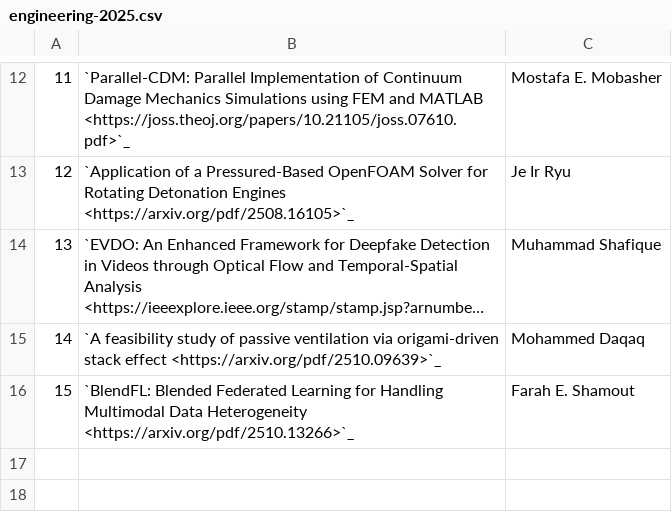
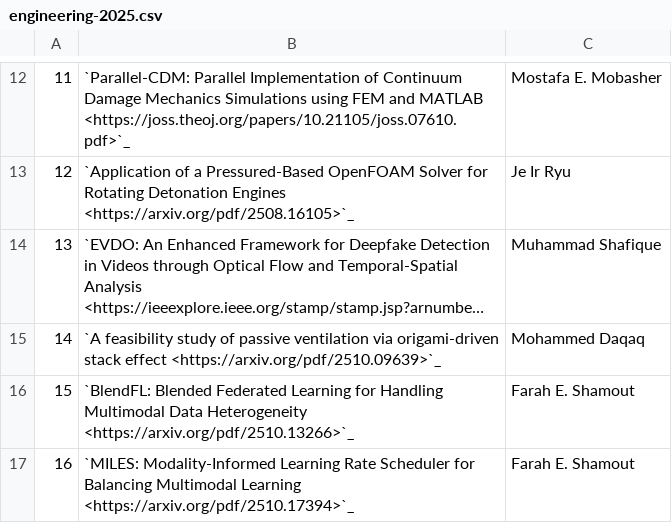
Before and after one commit to NYUAD-CRC/crc-docs, a CSV file: source/hpc/research/data/engineering-2025.csv, drawn as a sheet; only a part is shown, gaps mark what is left out; long unchanged cells end in …; the diff names each change by its address in the sheet, - before the commit and + after, or states it on an @@ line.

Commit message:
Adding Engineering publication

```diff
--- a/source/hpc/research/data/engineering-2025.csv
+++ b/source/hpc/research/data/engineering-2025.csv
+row 17: 16 | `MILES: Modality-Informed Learning Rate Scheduler for Balancing Multimodal Learning <https://arxiv.org/pdf/2510.17394>`_ | Farah E. Shamout
```
Also changed, not shown: 1 other file.
